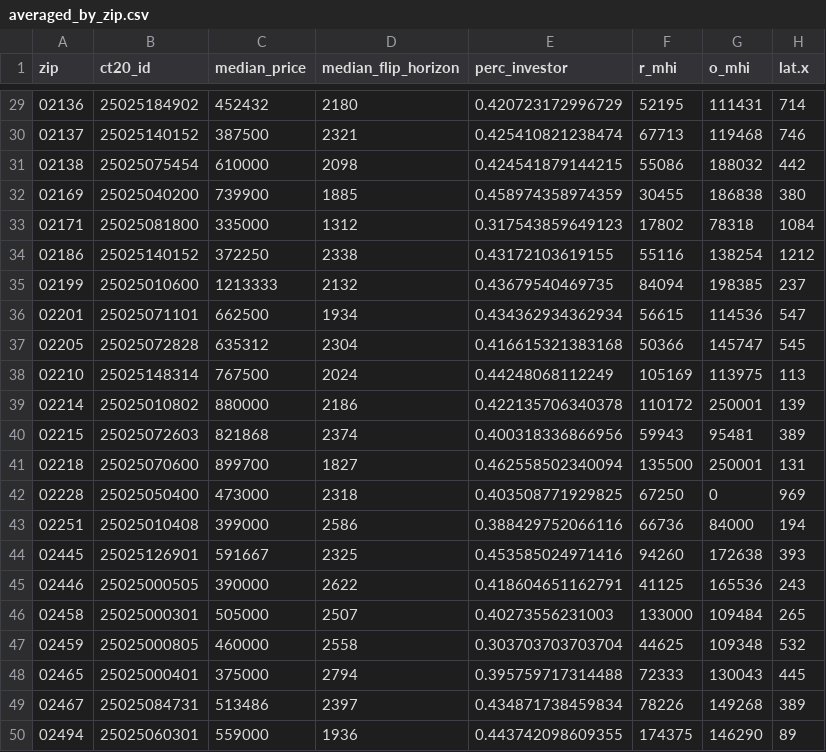
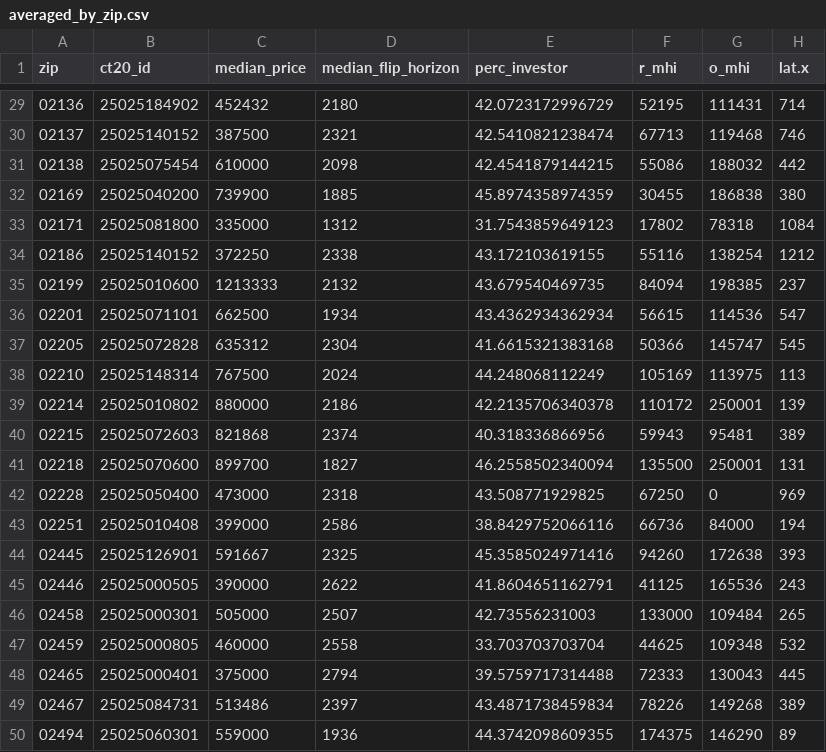
Before and after one commit to JuliaChae/elitevis-project, a CSV file: static/averaged_by_zip.csv, drawn as a sheet; only a part is shown, gaps mark what is left out; the diff covers the shown part only; the diff names each change by its address in the sheet, - before the commit and + after, or states it on an @@ line.

```diff
--- a/static/averaged_by_zip.csv
+++ b/static/averaged_by_zip.csv
-E29 (perc_investor): 0.420723172996729
+E29 (perc_investor): 42.0723172996729
-E30 (perc_investor): 0.425410821238474
+E30 (perc_investor): 42.5410821238474
-E31 (perc_investor): 0.424541879144215
+E31 (perc_investor): 42.4541879144215
-E32 (perc_investor): 0.458974358974359
+E32 (perc_investor): 45.8974358974359
-E33 (perc_investor): 0.317543859649123
+E33 (perc_investor): 31.7543859649123
-E34 (perc_investor): 0.43172103619155
+E34 (perc_investor): 43.172103619155
-E35 (perc_investor): 0.43679540469735
+E35 (perc_investor): 43.679540469735
-E36 (perc_investor): 0.434362934362934
+E36 (perc_investor): 43.4362934362934
-E37 (perc_investor): 0.416615321383168
+E37 (perc_investor): 41.6615321383168
-E38 (perc_investor): 0.44248068112249
+E38 (perc_investor): 44.248068112249
-E39 (perc_investor): 0.422135706340378
+E39 (perc_investor): 42.2135706340378
-E40 (perc_investor): 0.400318336866956
+E40 (perc_investor): 40.318336866956
-E41 (perc_investor): 0.462558502340094
+E41 (perc_investor): 46.2558502340094
-E42 (perc_investor): 0.403508771929825
+E42 (perc_investor): 43.508771929825
-E43 (perc_investor): 0.388429752066116
+E43 (perc_investor): 38.8429752066116
-E44 (perc_investor): 0.453585024971416
+E44 (perc_investor): 45.3585024971416
-E45 (perc_investor): 0.418604651162791
+E45 (perc_investor): 41.8604651162791
-E46 (perc_investor): 0.40273556231003
+E46 (perc_investor): 42.73556231003
-E47 (perc_investor): 0.303703703703704
+E47 (perc_investor): 33.703703703704
-E48 (perc_investor): 0.395759717314488
+E48 (perc_investor): 39.5759717314488
-E49 (perc_investor): 0.434871738459834
+E49 (perc_investor): 43.4871738459834
-E50 (perc_investor): 0.443742098609355
+E50 (perc_investor): 44.3742098609355
```
Also changed, not shown: 27 edited cells elsewhere in this file, static/data/averaged_by_zip.csv, 4 other files.
